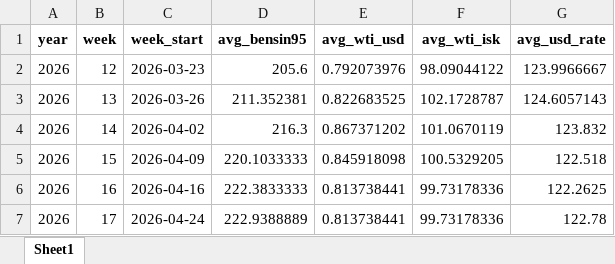
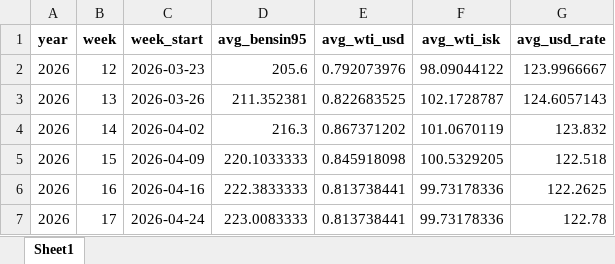
Before and after one commit to asi-hag/gasverkefni, an Excel workbook: vikur_fra_2017.xlsx, sheet Sheet1, drawn as a sheet; values as stored, in another font and other column widths than the file's, no borders; the diff names each change by its address in the sheet, - before the commit and + after, or states it on an @@ line.

```diff
--- a/vikur_fra_2017.xlsx (sheet Sheet1)
+++ b/vikur_fra_2017.xlsx (sheet Sheet1)
-D7 (avg_bensin95): 222.9388889
+D7 (avg_bensin95): 223.0083333
```
Also changed, not shown: min_max_dagverd.xlsx, 1 other file.
